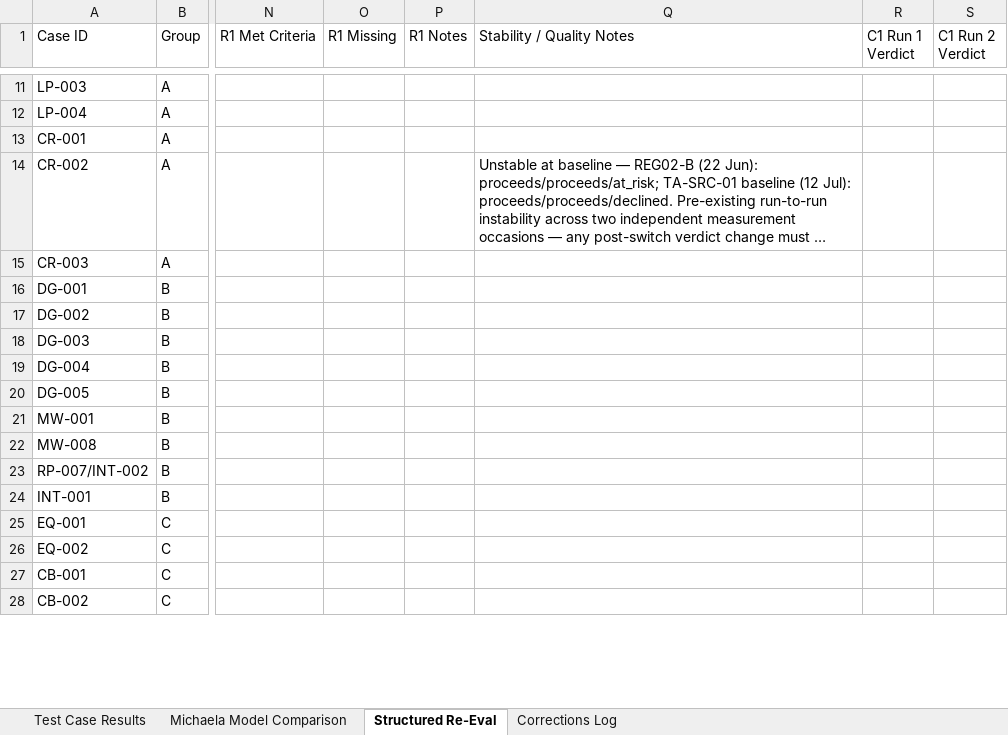
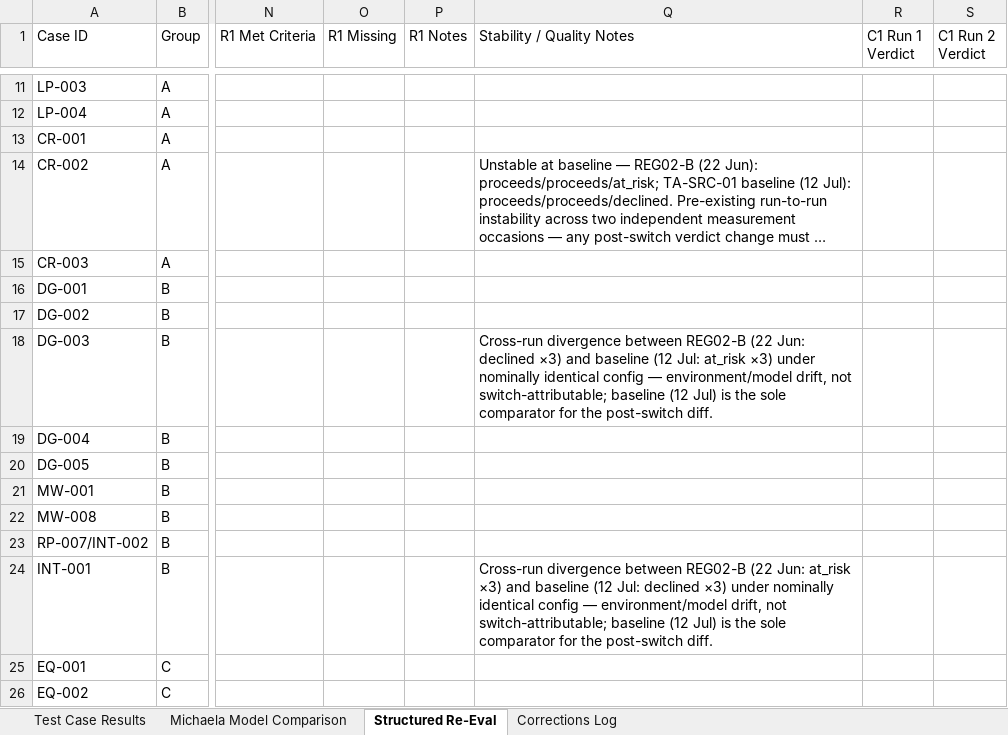
Before and after one commit to irelandgc/vite-react-template, an Excel workbook: documents/CRR_Test_Case_Results_Matrix_v2.xlsx, sheet Structured Re-Eval, drawn as a sheet; only a part is shown, gaps mark what is left out; the shorter side is filled out with more unchanged rows; long unchanged cells end in …; values as stored, in another font and other column widths than the file's, no borders; the diff names each change by its address in the sheet, - before the commit and + after, or states it on an @@ line.

Commit message:
Fix INT-002 era claim; annotate DG-003/INT-001 cross-run divergence
Completes the corrections requested alongside the RP-007 fix (commit
6f532c2) that got dropped when that turn moved to other work:

- INT-002 (Test Case Results, row 36) carried the same stale "Sonnet4.6
  resolves" claim as RP-007 — same underlying fabrication, same era
  correction (REG02-B shows the phrase persists on Sonnet 4.6).
- DG-003 and INT-001 (Structured Re-Eval Stability/Quality Notes):
  REG02-B (22 Jun) and the TA-SRC-01 baseline (12 Jul) disagree on
  verdict under a nominally identical config (declined vs at_risk for
  DG-003; at_risk vs declined for INT-001) — recorded as environment/model
  drift, not switch-attributable, so a post-switch verdict change on
  either case is checked against this before being read as caused by
  the source switch.
- Corrections Log: one row per change, per sheet convention.

Verified: diff touches exactly the 2 intended cells plus 3 new log rows.

```diff
--- a/documents/CRR_Test_Case_Results_Matrix_v2.xlsx (sheet Structured Re-Eval)
+++ b/documents/CRR_Test_Case_Results_Matrix_v2.xlsx (sheet Structured Re-Eval)
-Q18 (Stability / Quality Notes): (empty)
+Q18 (Stability / Quality Notes): Cross-run divergence between REG02-B (22 Jun: declined ×3) and baseline (12 Jul: at_risk ×3) under nominally identical config — environment/model drift, not switch-attributable; baseline (12 Jul) is the sole comparator for the post-switch diff.
-Q24 (Stability / Quality Notes): (empty)
+Q24 (Stability / Quality Notes): Cross-run divergence between REG02-B (22 Jun: at_risk ×3) and baseline (12 Jul: declined ×3) under nominally identical config — environment/model drift, not switch-attributable; baseline (12 Jul) is the sole comparator for the post-switch diff.
```
Also changed, not shown: sheet Corrections Log, sheet Test Case Results.
